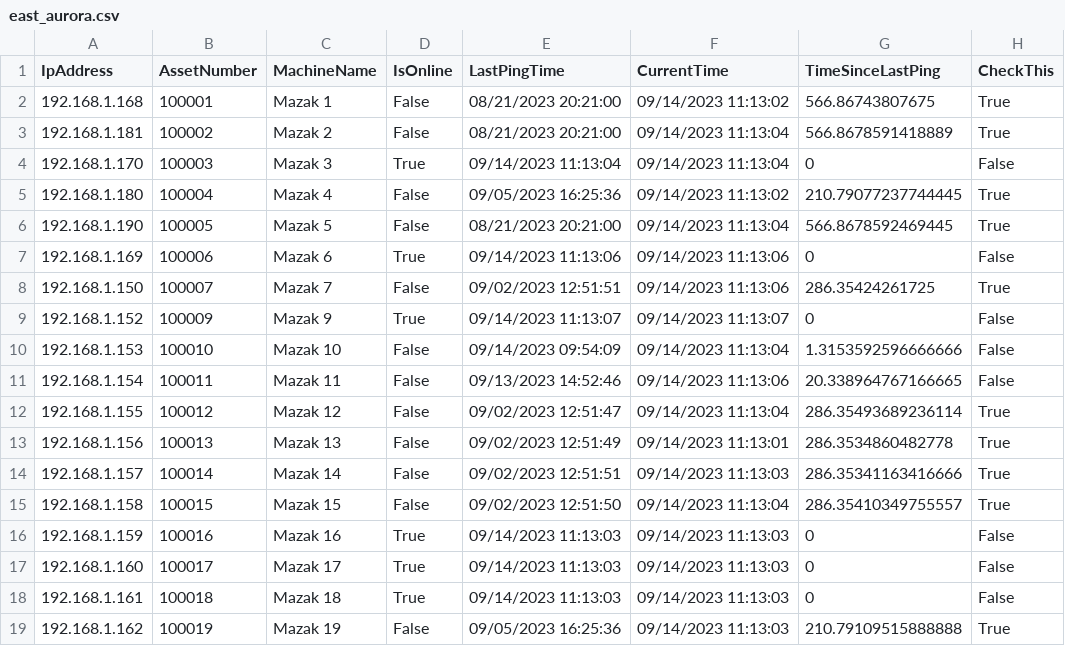
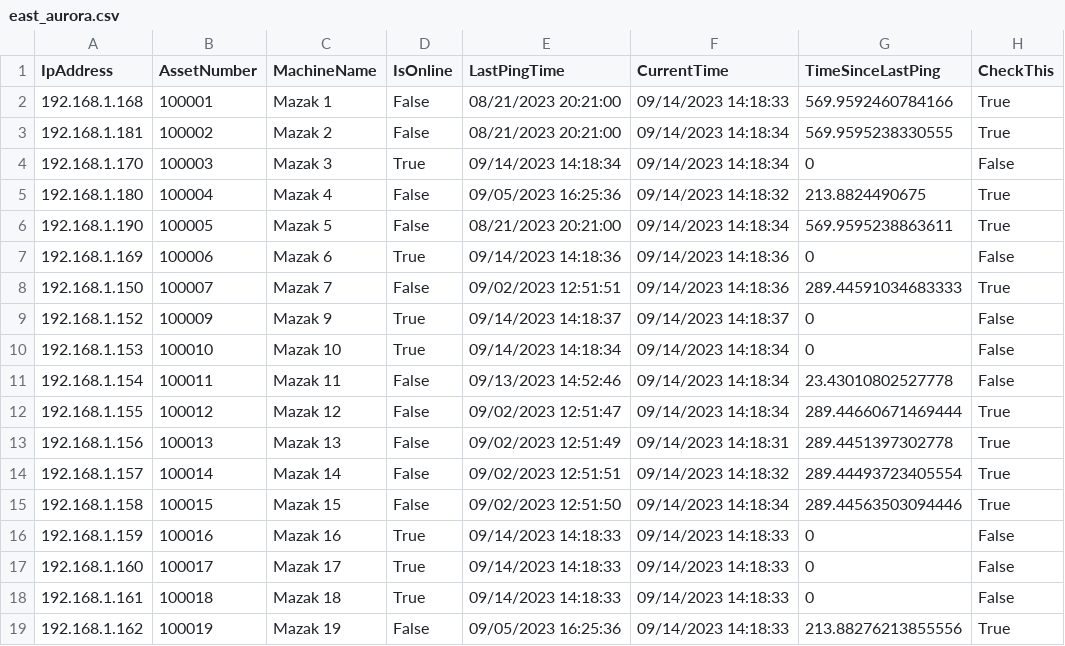
Before and after one commit to Fejiberglibstein/ip-dashboard, a CSV file: site_csvs/east_aurora.csv, drawn as a sheet; only a part is shown; the diff covers the shown part only.

```diff
--- a/site_csvs/east_aurora.csv
+++ b/site_csvs/east_aurora.csv
@@ -1,19 +1,19 @@
 IpAddress,AssetNumber,MachineName,IsOnline,LastPingTime,CurrentTime,TimeSinceLastPing,CheckThis
-192.168.1.168,100001,Mazak 1,False,08/21/2023 20:21:00,09/14/2023 11:13:02,566.86743807675,True
-192.168.1.181,100002,Mazak 2,False,08/21/2023 20:21:00,09/14/2023 11:13:04,566.8678591418889,True
-192.168.1.170,100003,Mazak 3,True,09/14/2023 11:13:04,09/14/2023 11:13:04,0,False
-192.168.1.180,100004,Mazak 4,False,09/05/2023 16:25:36,09/14/2023 11:13:02,210.79077237744445,True
-192.168.1.190,100005,Mazak 5,False,08/21/2023 20:21:00,09/14/2023 11:13:04,566.8678592469445,True
-192.168.1.169,100006,Mazak 6,True,09/14/2023 11:13:06,09/14/2023 11:13:06,0,False
-192.168.1.150,100007,Mazak 7,False,09/02/2023 12:51:51,09/14/2023 11:13:06,286.35424261725,True
-192.168.1.152,100009,Mazak 9,True,09/14/2023 11:13:07,09/14/2023 11:13:07,0,False
-192.168.1.153,100010,Mazak 10,False,09/14/2023 09:54:09,09/14/2023 11:13:04,1.3153592596666666,False
-192.168.1.154,100011,Mazak 11,False,09/13/2023 14:52:46,09/14/2023 11:13:06,20.338964767166665,False
-192.168.1.155,100012,Mazak 12,False,09/02/2023 12:51:47,09/14/2023 11:13:04,286.35493689236114,True
-192.168.1.156,100013,Mazak 13,False,09/02/2023 12:51:49,09/14/2023 11:13:01,286.3534860482778,True
-192.168.1.157,100014,Mazak 14,False,09/02/2023 12:51:51,09/14/2023 11:13:03,286.35341163416666,True
-192.168.1.158,100015,Mazak 15,False,09/02/2023 12:51:50,09/14/2023 11:13:04,286.35410349755557,True
-192.168.1.159,100016,Mazak 16,True,09/14/2023 11:13:03,09/14/2023 11:13:03,0,False
-192.168.1.160,100017,Mazak 17,True,09/14/2023 11:13:03,09/14/2023 11:13:03,0,False
-192.168.1.161,100018,Mazak 18,True,09/14/2023 11:13:03,09/14/2023 11:13:03,0,False
-192.168.1.162,100019,Mazak 19,False,09/05/2023 16:25:36,09/14/2023 11:13:03,210.79109515888888,True
+192.168.1.168,100001,Mazak 1,False,08/21/2023 20:21:00,09/14/2023 14:18:33,569.9592460784166,True
+192.168.1.181,100002,Mazak 2,False,08/21/2023 20:21:00,09/14/2023 14:18:34,569.9595238330555,True
+192.168.1.170,100003,Mazak 3,True,09/14/2023 14:18:34,09/14/2023 14:18:34,0,False
+192.168.1.180,100004,Mazak 4,False,09/05/2023 16:25:36,09/14/2023 14:18:32,213.8824490675,True
+192.168.1.190,100005,Mazak 5,False,08/21/2023 20:21:00,09/14/2023 14:18:34,569.9595238863611,True
+192.168.1.169,100006,Mazak 6,True,09/14/2023 14:18:36,09/14/2023 14:18:36,0,False
+192.168.1.150,100007,Mazak 7,False,09/02/2023 12:51:51,09/14/2023 14:18:36,289.44591034683333,True
+192.168.1.152,100009,Mazak 9,True,09/14/2023 14:18:37,09/14/2023 14:18:37,0,False
+192.168.1.153,100010,Mazak 10,True,09/14/2023 14:18:34,09/14/2023 14:18:34,0,False
+192.168.1.154,100011,Mazak 11,False,09/13/2023 14:52:46,09/14/2023 14:18:34,23.43010802527778,False
+192.168.1.155,100012,Mazak 12,False,09/02/2023 12:51:47,09/14/2023 14:18:34,289.44660671469444,True
+192.168.1.156,100013,Mazak 13,False,09/02/2023 12:51:49,09/14/2023 14:18:31,289.4451397302778,True
+192.168.1.157,100014,Mazak 14,False,09/02/2023 12:51:51,09/14/2023 14:18:32,289.44493723405554,True
+192.168.1.158,100015,Mazak 15,False,09/02/2023 12:51:50,09/14/2023 14:18:34,289.44563503094446,True
+192.168.1.159,100016,Mazak 16,True,09/14/2023 14:18:33,09/14/2023 14:18:33,0,False
+192.168.1.160,100017,Mazak 17,True,09/14/2023 14:18:33,09/14/2023 14:18:33,0,False
+192.168.1.161,100018,Mazak 18,True,09/14/2023 14:18:33,09/14/2023 14:18:33,0,False
+192.168.1.162,100019,Mazak 19,False,09/05/2023 16:25:36,09/14/2023 14:18:33,213.88276213855556,True
```
Also changed, not shown: 132 edited cells elsewhere in this file, 10 other files.
